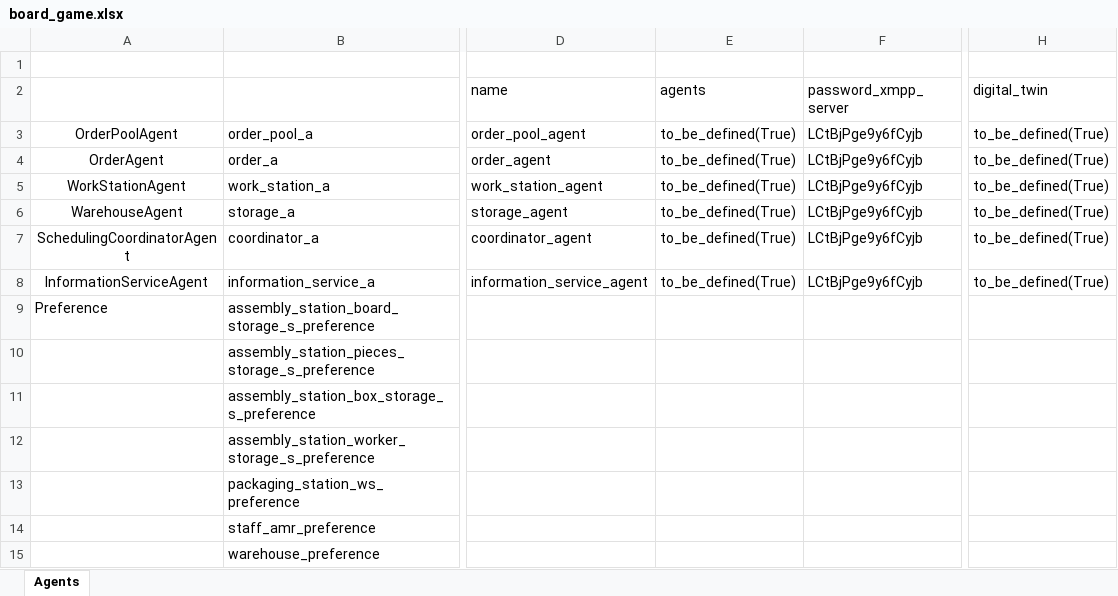
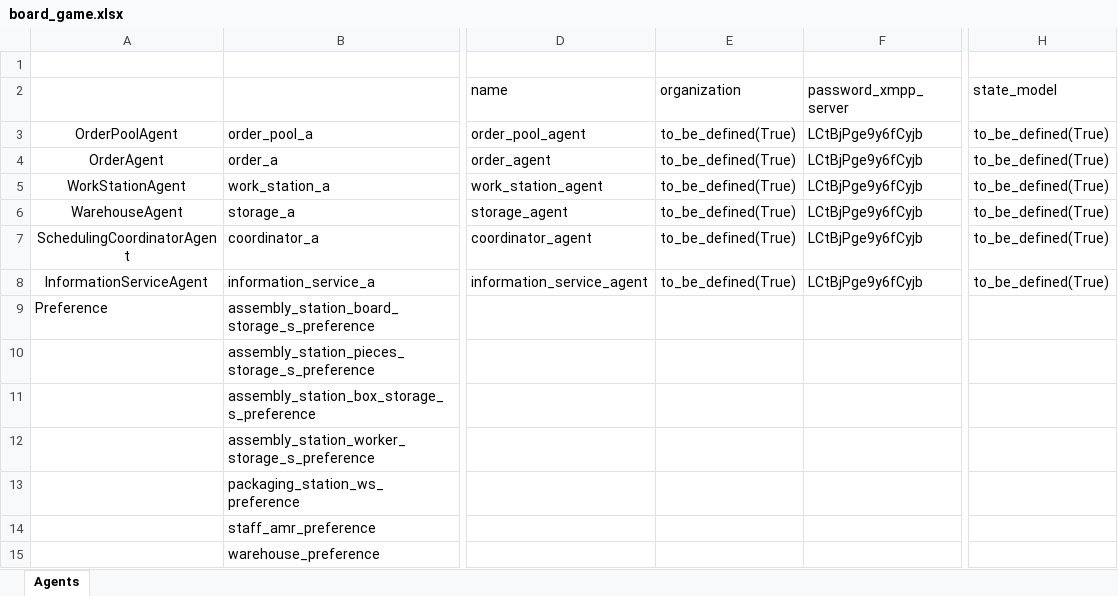
Before and after one commit to OpenFactoryTwin/ofact, an Excel workbook: projects/tutorial/models/agents/board_game.xlsx, sheet Agents, drawn as a sheet; only a part is shown, gaps mark what is left out; values as stored, in another font and other column widths than the file's, no borders; the diff names each change by its address in the sheet, - before the commit and + after, or states it on an @@ line.

Commit message:
build(whole_repo): workshop data_detectives

```diff
--- a/projects/tutorial/models/agents/board_game.xlsx (sheet Agents)
+++ b/projects/tutorial/models/agents/board_game.xlsx (sheet Agents)
-E2: agents
+E2: organization
-H2: digital_twin
+H2: state_model
```
Also changed, not shown: 51 other files.
